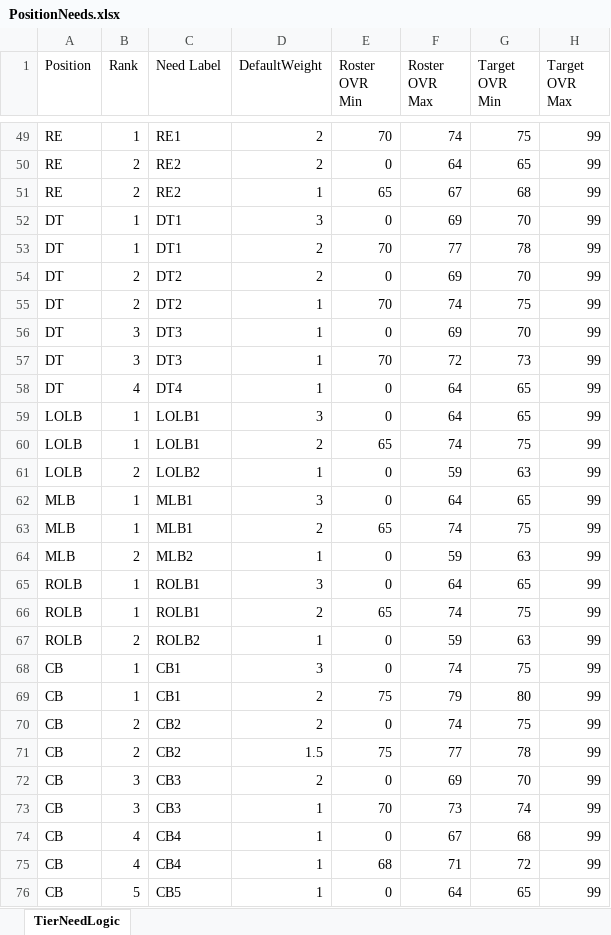
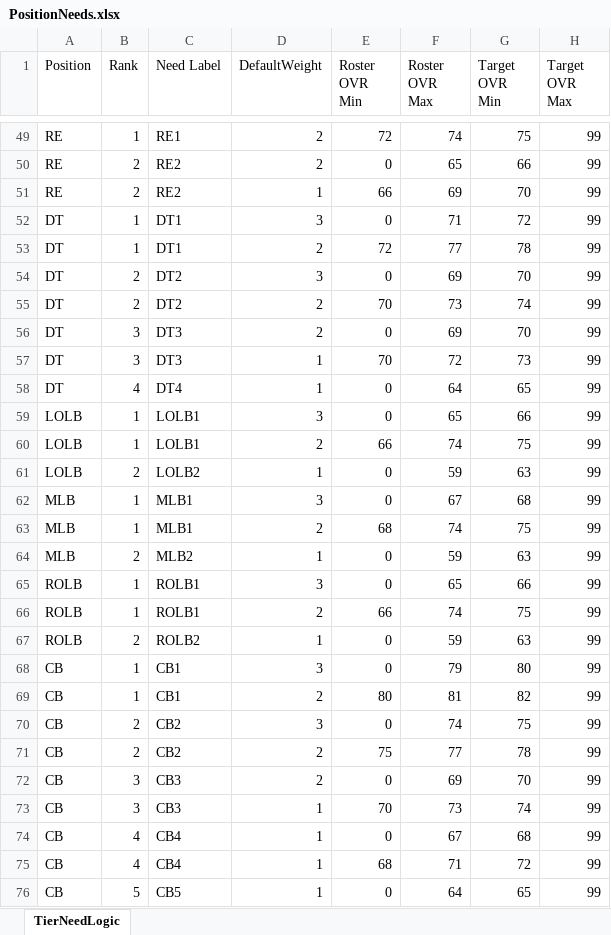
Before and after one commit to ethpec/MaddenDraftTool, an Excel workbook: Files/TestFiles/PositionNeeds.xlsx, sheet TierNeedLogic, drawn as a sheet; only a part is shown, gaps mark what is left out; values as stored, in another font and other column widths than the file's, no borders; the diff covers the shown part only; the diff names each change by its address in the sheet, - before the commit and + after, or states it on an @@ line.

```diff
--- a/Files/TestFiles/PositionNeeds.xlsx (sheet TierNeedLogic)
+++ b/Files/TestFiles/PositionNeeds.xlsx (sheet TierNeedLogic)
-E49 (Roster OVR Min): 70
+E49 (Roster OVR Min): 72
-F50 (Roster OVR Max): 64
+F50 (Roster OVR Max): 65
-G50 (Target OVR Min): 65
+G50 (Target OVR Min): 66
-E51 (Roster OVR Min): 65
+E51 (Roster OVR Min): 66
-F51 (Roster OVR Max): 67
+F51 (Roster OVR Max): 69
-G51 (Target OVR Min): 68
+G51 (Target OVR Min): 70
-F52 (Roster OVR Max): 69
+F52 (Roster OVR Max): 71
-G52 (Target OVR Min): 70
+G52 (Target OVR Min): 72
-E53 (Roster OVR Min): 70
+E53 (Roster OVR Min): 72
-D54 (DefaultWeight): 2
+D54 (DefaultWeight): 3
-D55:D56 (DefaultWeight): 1
+D55:D56 (DefaultWeight): 2
-F55 (Roster OVR Max): 74
+F55 (Roster OVR Max): 73
-G55 (Target OVR Min): 75
+G55 (Target OVR Min): 74
-F59 (Roster OVR Max): 64
+F59 (Roster OVR Max): 65
-G59 (Target OVR Min): 65
+G59 (Target OVR Min): 66
-E60 (Roster OVR Min): 65
+E60 (Roster OVR Min): 66
-F62 (Roster OVR Max): 64
+F62 (Roster OVR Max): 67
-G62 (Target OVR Min): 65
+G62 (Target OVR Min): 68
-E63 (Roster OVR Min): 65
+E63 (Roster OVR Min): 68
-F65 (Roster OVR Max): 64
+F65 (Roster OVR Max): 65
-G65 (Target OVR Min): 65
+G65 (Target OVR Min): 66
-E66 (Roster OVR Min): 65
+E66 (Roster OVR Min): 66
-F68 (Roster OVR Max): 74
+F68 (Roster OVR Max): 79
-G68 (Target OVR Min): 75
+G68 (Target OVR Min): 80
-E69 (Roster OVR Min): 75
+E69 (Roster OVR Min): 80
-F69 (Roster OVR Max): 79
+F69 (Roster OVR Max): 81
-G69 (Target OVR Min): 80
+G69 (Target OVR Min): 82
-D70 (DefaultWeight): 2
+D70 (DefaultWeight): 3
-D71 (DefaultWeight): 1.5
+D71 (DefaultWeight): 2
```
Also changed, not shown: 61 edited cells elsewhere in this sheet.
